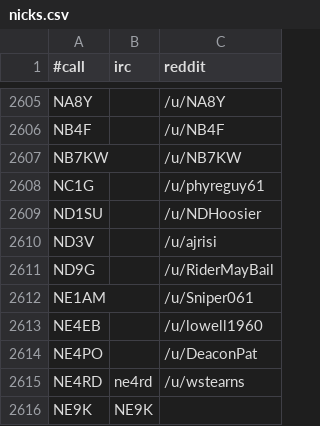
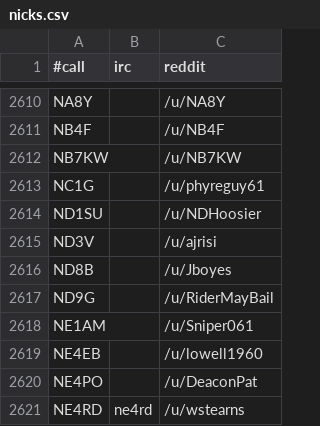
Before and after one commit to molo1134/qrmbot, a CSV file: lib/nicks.csv, drawn as a sheet; only a part is shown, gaps mark what is left out; the shorter side is filled out with more unchanged rows; the diff covers the shown part only; the diff names each change by its address in the sheet, - before the commit and + after, or states it on an @@ line.

```diff
--- a/lib/nicks.csv
+++ b/lib/nicks.csv
+row 2616: ND8B |  | /u/Jboyes
```
Also changed, not shown: 5 added rows elsewhere in this file.
